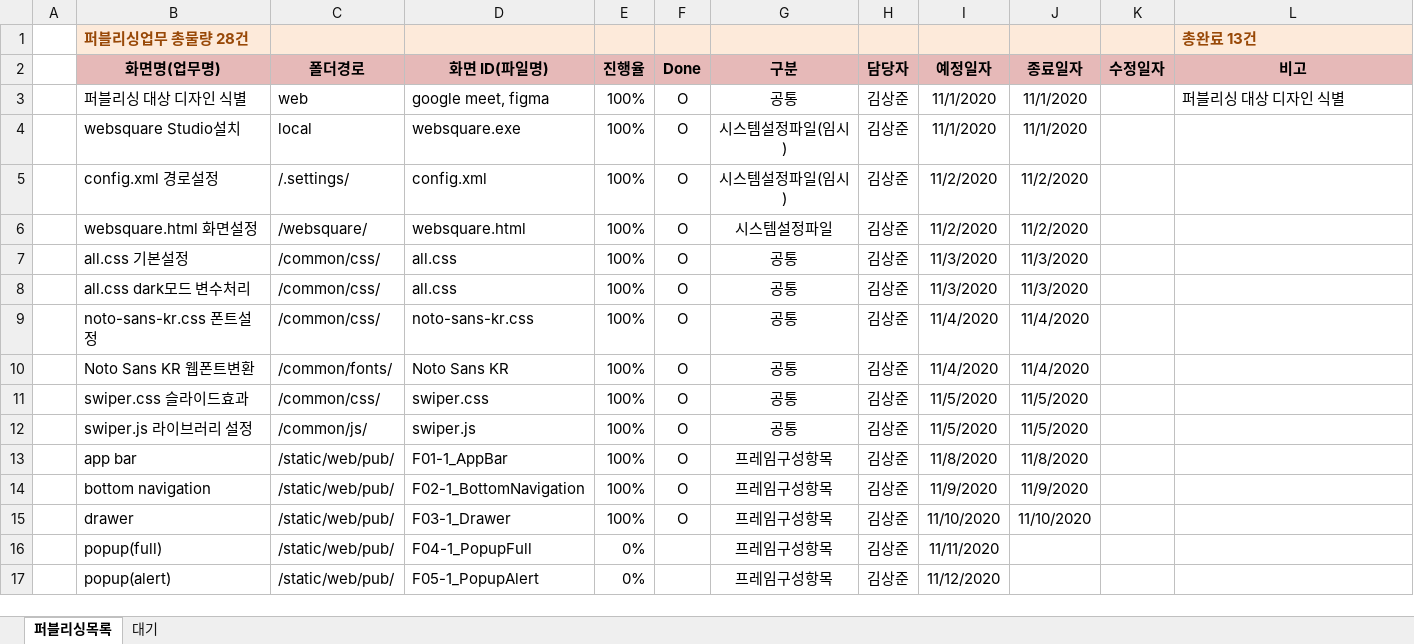
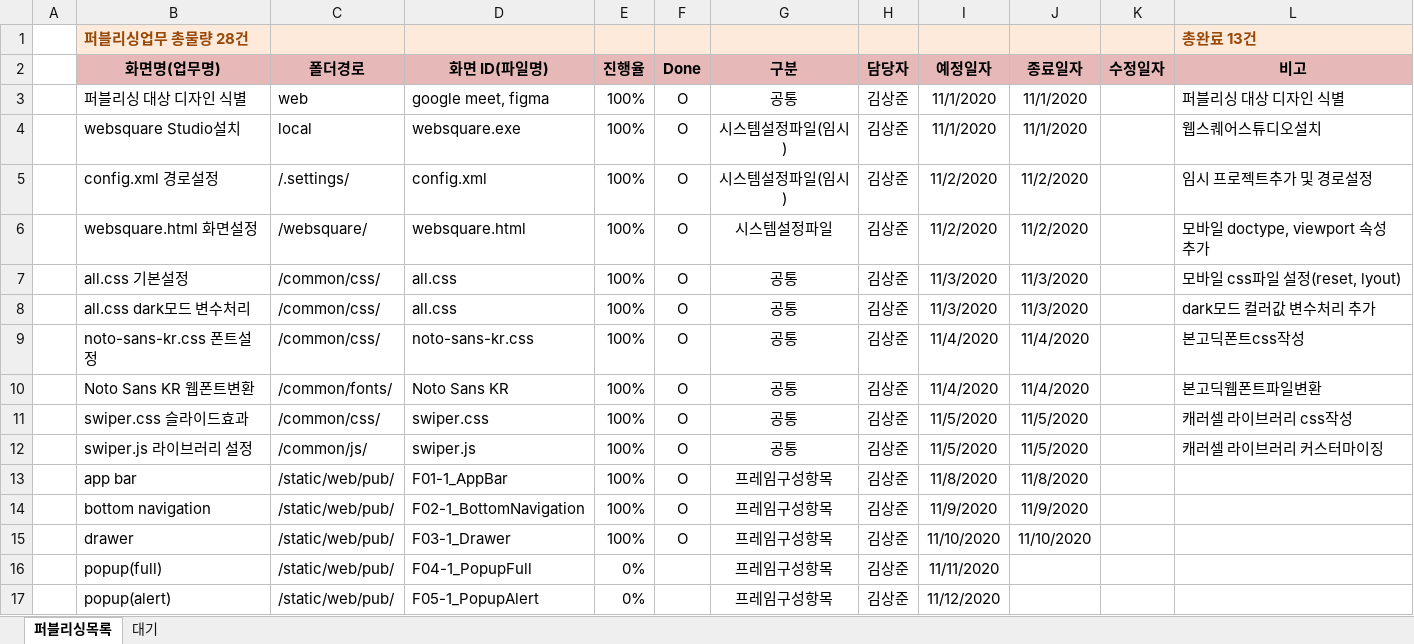
Before and after one commit to Kim-sangjoon/new_ucube_m, an Excel workbook: new_ucube_m/WebContent/static/web/pub/차세대UCube-모바일-퍼블리싱일정관리.xlsx, sheet 퍼블리싱목록, drawn as a sheet; only a part is shown; values as stored, in another font and other column widths than the file's, no borders; charts and pictures not drawn; the diff names each change by its address in the sheet, - before the commit and + after, or states it on an @@ line.

Commit message:
일정파일수정

```diff
--- a/new_ucube_m/WebContent/static/web/pub/차세대UCube-모바일-퍼블리싱일정관리.xlsx (sheet 퍼블리싱목록)
+++ b/new_ucube_m/WebContent/static/web/pub/차세대UCube-모바일-퍼블리싱일정관리.xlsx (sheet 퍼블리싱목록)
-L4 (비고): (empty)
+L4 (비고): 웹스퀘어스튜디오설치
-L5 (비고): (empty)
+L5 (비고): 임시 프로젝트추가 및 경로설정
-L6 (비고): (empty)
+L6 (비고): 모바일 doctype, viewport 속성 추가
-L7 (비고): (empty)
+L7 (비고): 모바일 css파일 설정(reset, lyout)
-L8 (비고): (empty)
+L8 (비고): dark모드 컬러값 변수처리 추가
-L9 (비고): (empty)
+L9 (비고): 본고딕폰트css작성
-L10 (비고): (empty)
+L10 (비고): 본고딕웹폰트파일변환
-L11 (비고): (empty)
+L11 (비고): 캐러셀 라이브러리 css작성
-L12 (비고): (empty)
+L12 (비고): 캐러셀 라이브러리 커스터마이징
```
